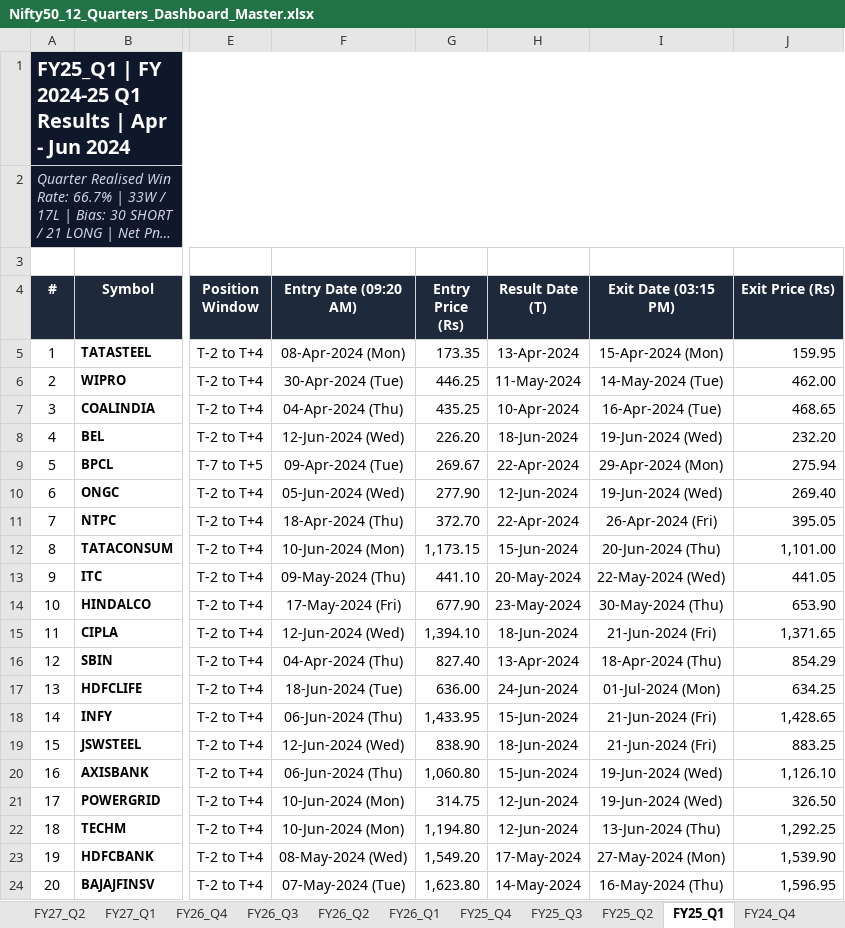
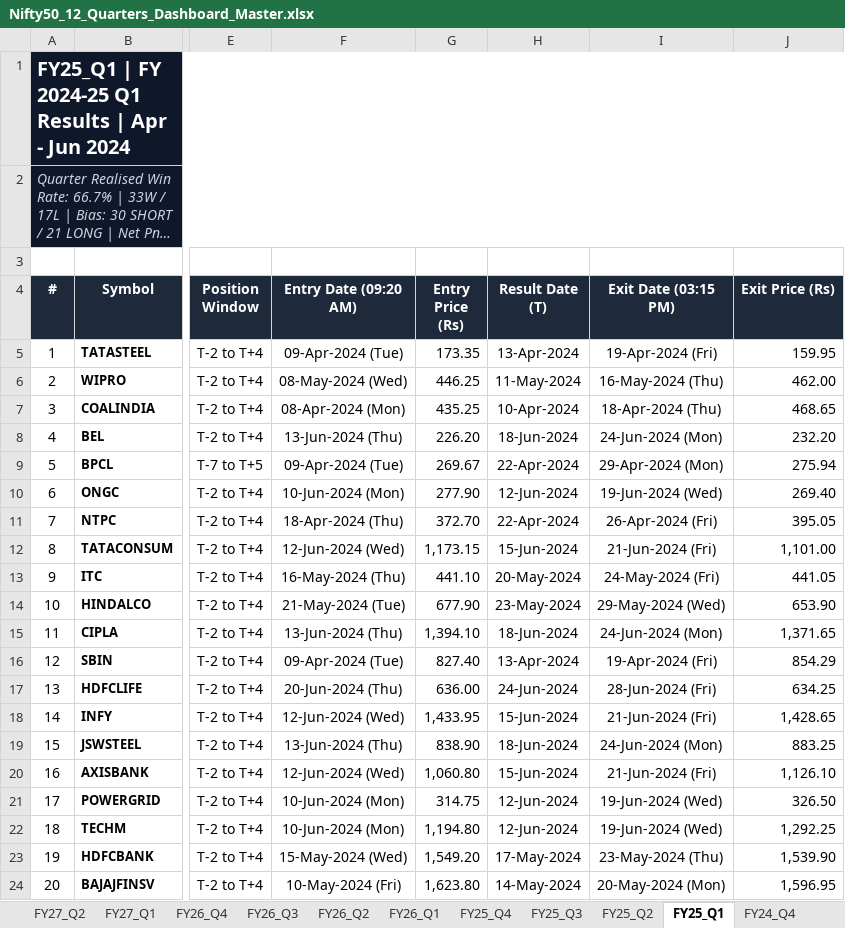
Before and after one commit to Yashsharma1202/behaviour-analysis, an Excel workbook: Nifty50_12_Quarters_Dashboard_Master.xlsx, sheet FY25_Q1, drawn as a sheet; only a part is shown, gaps mark what is left out; long unchanged cells end in …; values as stored, in another font and other column widths than the file's, no borders; the diff covers the shown part only; the diff names each change by its address in the sheet, - before the commit and + after, or states it on an @@ line.

Commit message:
fix(dates): strictly align Entry Date and Exit Date with Position Taking Window trading candle counts

```diff
--- a/Nifty50_12_Quarters_Dashboard_Master.xlsx (sheet FY25_Q1)
+++ b/Nifty50_12_Quarters_Dashboard_Master.xlsx (sheet FY25_Q1)
-F5 (Entry Date (09:20 AM)): 08-Apr-2024 (Mon)
+F5 (Entry Date (09:20 AM)): 09-Apr-2024 (Tue)
-I5 (Exit Date (03:15 PM)): 15-Apr-2024 (Mon)
+I5 (Exit Date (03:15 PM)): 19-Apr-2024 (Fri)
-F6 (Entry Date (09:20 AM)): 30-Apr-2024 (Tue)
+F6 (Entry Date (09:20 AM)): 08-May-2024 (Wed)
-I6 (Exit Date (03:15 PM)): 14-May-2024 (Tue)
+I6 (Exit Date (03:15 PM)): 16-May-2024 (Thu)
-F7 (Entry Date (09:20 AM)): 04-Apr-2024 (Thu)
+F7 (Entry Date (09:20 AM)): 08-Apr-2024 (Mon)
-I7 (Exit Date (03:15 PM)): 16-Apr-2024 (Tue)
+I7 (Exit Date (03:15 PM)): 18-Apr-2024 (Thu)
-F8 (Entry Date (09:20 AM)): 12-Jun-2024 (Wed)
+F8 (Entry Date (09:20 AM)): 13-Jun-2024 (Thu)
-I8 (Exit Date (03:15 PM)): 19-Jun-2024 (Wed)
+I8 (Exit Date (03:15 PM)): 24-Jun-2024 (Mon)
-F10 (Entry Date (09:20 AM)): 05-Jun-2024 (Wed)
+F10 (Entry Date (09:20 AM)): 10-Jun-2024 (Mon)
-F12 (Entry Date (09:20 AM)): 10-Jun-2024 (Mon)
+F12 (Entry Date (09:20 AM)): 12-Jun-2024 (Wed)
-I12 (Exit Date (03:15 PM)): 20-Jun-2024 (Thu)
+I12 (Exit Date (03:15 PM)): 21-Jun-2024 (Fri)
-F13 (Entry Date (09:20 AM)): 09-May-2024 (Thu)
+F13 (Entry Date (09:20 AM)): 16-May-2024 (Thu)
-I13 (Exit Date (03:15 PM)): 22-May-2024 (Wed)
+I13 (Exit Date (03:15 PM)): 24-May-2024 (Fri)
-F14 (Entry Date (09:20 AM)): 17-May-2024 (Fri)
+F14 (Entry Date (09:20 AM)): 21-May-2024 (Tue)
-I14 (Exit Date (03:15 PM)): 30-May-2024 (Thu)
+I14 (Exit Date (03:15 PM)): 29-May-2024 (Wed)
-F15 (Entry Date (09:20 AM)): 12-Jun-2024 (Wed)
+F15 (Entry Date (09:20 AM)): 13-Jun-2024 (Thu)
-I15 (Exit Date (03:15 PM)): 21-Jun-2024 (Fri)
+I15 (Exit Date (03:15 PM)): 24-Jun-2024 (Mon)
-F16 (Entry Date (09:20 AM)): 04-Apr-2024 (Thu)
+F16 (Entry Date (09:20 AM)): 09-Apr-2024 (Tue)
-I16 (Exit Date (03:15 PM)): 18-Apr-2024 (Thu)
+I16 (Exit Date (03:15 PM)): 19-Apr-2024 (Fri)
-F17 (Entry Date (09:20 AM)): 18-Jun-2024 (Tue)
+F17 (Entry Date (09:20 AM)): 20-Jun-2024 (Thu)
-I17 (Exit Date (03:15 PM)): 01-Jul-2024 (Mon)
+I17 (Exit Date (03:15 PM)): 28-Jun-2024 (Fri)
-F18 (Entry Date (09:20 AM)): 06-Jun-2024 (Thu)
+F18 (Entry Date (09:20 AM)): 12-Jun-2024 (Wed)
-F19 (Entry Date (09:20 AM)): 12-Jun-2024 (Wed)
+F19 (Entry Date (09:20 AM)): 13-Jun-2024 (Thu)
-I19 (Exit Date (03:15 PM)): 21-Jun-2024 (Fri)
+I19 (Exit Date (03:15 PM)): 24-Jun-2024 (Mon)
-F20 (Entry Date (09:20 AM)): 06-Jun-2024 (Thu)
+F20 (Entry Date (09:20 AM)): 12-Jun-2024 (Wed)
-I20 (Exit Date (03:15 PM)): 19-Jun-2024 (Wed)
+I20 (Exit Date (03:15 PM)): 21-Jun-2024 (Fri)
-I22 (Exit Date (03:15 PM)): 13-Jun-2024 (Thu)
+I22 (Exit Date (03:15 PM)): 19-Jun-2024 (Wed)
-F23 (Entry Date (09:20 AM)): 08-May-2024 (Wed)
+F23 (Entry Date (09:20 AM)): 15-May-2024 (Wed)
-I23 (Exit Date (03:15 PM)): 27-May-2024 (Mon)
+I23 (Exit Date (03:15 PM)): 23-May-2024 (Thu)
-F24 (Entry Date (09:20 AM)): 07-May-2024 (Tue)
+F24 (Entry Date (09:20 AM)): 10-May-2024 (Fri)
-I24 (Exit Date (03:15 PM)): 16-May-2024 (Thu)
+I24 (Exit Date (03:15 PM)): 20-May-2024 (Mon)
```
Also changed, not shown: 47 edited cells elsewhere in this sheet, sheet FY26_Q3, sheet FY25_Q3, sheet FY27_Q1, sheet FY25_Q2, sheet FY26_Q2, sheet FY24_Q4, 5 more sheets, GitHub_Dashboard_17_Quarters_Master.xlsx, final_report/GitHub_Dashboard_12_Quarters_Master.xlsx, 5 other files.
